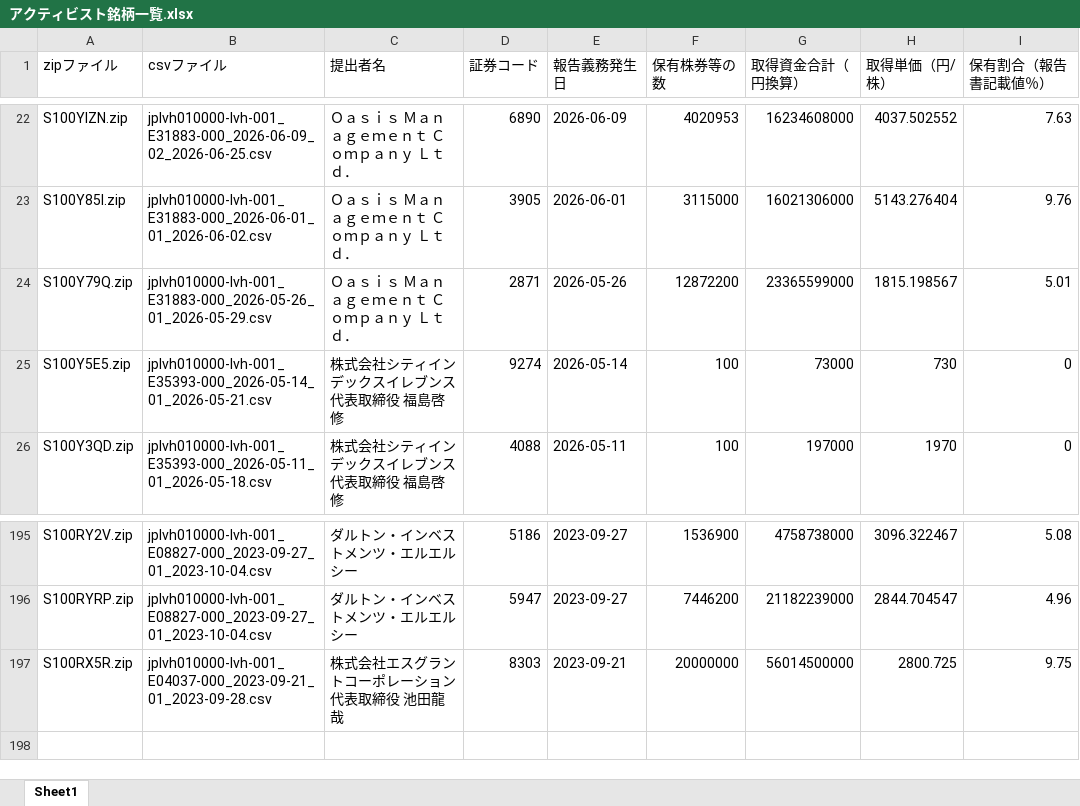
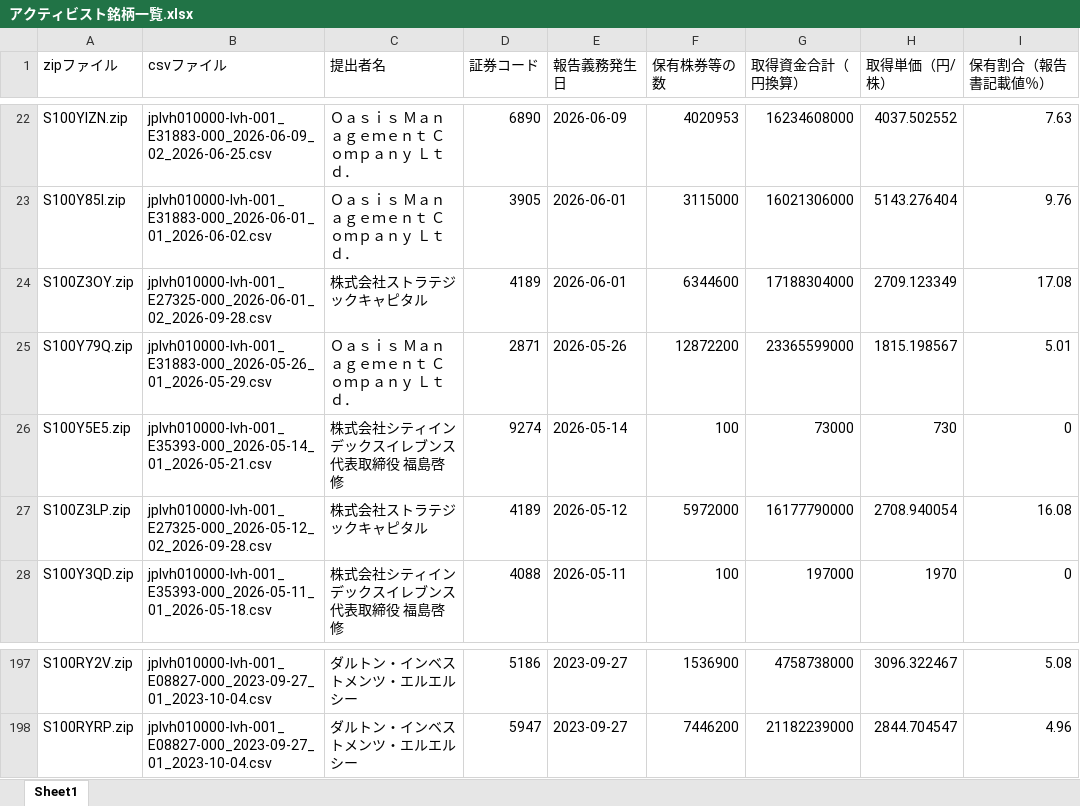
Before and after one commit to harubon1027-pixel/activist-results, an Excel workbook: docs/アクティビスト銘柄一覧.xlsx, sheet Sheet1, drawn as a sheet; only a part is shown, gaps mark what is left out; values as stored, in another font and other column widths than the file's, no borders; removed rows and columns are numbered as before the commit, all else as after; the diff names each change by its address in the sheet, - before the commit and + after, or states it on an @@ line.

```diff
--- a/docs/アクティビスト銘柄一覧.xlsx (sheet Sheet1)
+++ b/docs/アクティビスト銘柄一覧.xlsx (sheet Sheet1)
+row 24: S100Z3OY.zip | jplvh010000-lvh-001_E27325-000_2026-06-01_02_2026-09-28.csv | 株式会社ストラテジックキャピタル | 4189 | 2026-06-01 | 6344600 | 17188304000 | 2709.123349 | 17.08
+row 27: S100Z3LP.zip | jplvh010000-lvh-001_E27325-000_2026-05-12_02_2026-09-28.csv | 株式会社ストラテジックキャピタル | 4189 | 2026-05-12 | 5972000 | 16177790000 | 2708.940054 | 16.08
-row 197: S100RX5R.zip | jplvh010000-lvh-001_E04037-000_2023-09-21_01_2023-09-28.csv | 株式会社エスグラントコーポレーション代表取締役 池田龍哉 | 8303 | 2023-09-21 | 20000000 | 56014500000 | 2800.725 | 9.75
```
Also changed, not shown: docs/アクティビスト銘柄_資産判定.xlsx, 1 other file.
